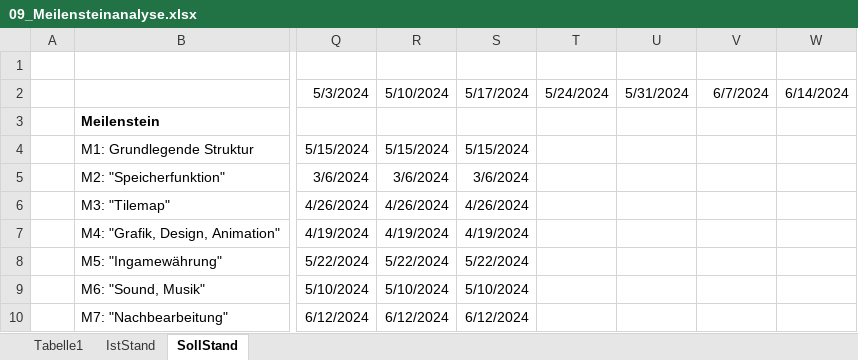
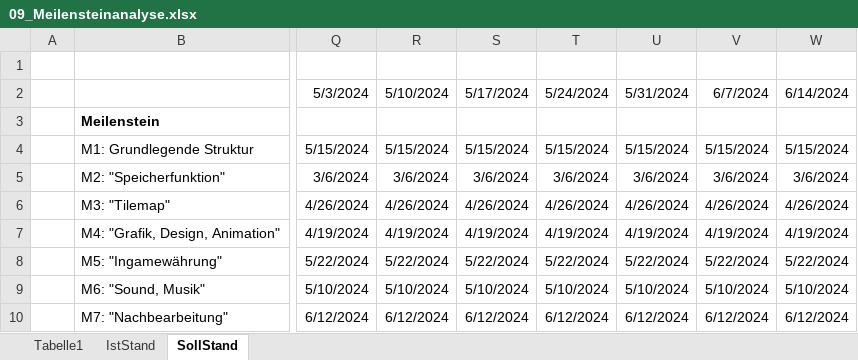
Before and after one commit to jonasaberger/EscapeTheLore, an Excel workbook: Docs/09_Meilensteinanalyse.xlsx, sheet SollStand, drawn as a sheet; only a part is shown, gaps mark what is left out; values as stored, in another font and other column widths than the file's, no borders; charts and pictures not drawn; the diff names each change by its address in the sheet, - before the commit and + after, or states it on an @@ line.

Commit message:
- MSTA Finished

```diff
--- a/Docs/09_Meilensteinanalyse.xlsx (sheet SollStand)
+++ b/Docs/09_Meilensteinanalyse.xlsx (sheet SollStand)
-T4: (empty)
+T4: 5/15/2024
-U4: (empty)
+U4: 5/15/2024
-V4: (empty)
+V4: 5/15/2024
-W4: (empty)
+W4: 5/15/2024
-T5: (empty)
+T5: 3/6/2024
-U5: (empty)
+U5: 3/6/2024
-V5: (empty)
+V5: 3/6/2024
-W5: (empty)
+W5: 3/6/2024
-T6: (empty)
+T6: 4/26/2024
-U6: (empty)
+U6: 4/26/2024
-V6: (empty)
+V6: 4/26/2024
-W6: (empty)
+W6: 4/26/2024
-T7: (empty)
+T7: 4/19/2024
-U7: (empty)
+U7: 4/19/2024
-V7: (empty)
+V7: 4/19/2024
-W7: (empty)
+W7: 4/19/2024
-T8: (empty)
+T8: 5/22/2024
-U8: (empty)
+U8: 5/22/2024
-V8: (empty)
+V8: 5/22/2024
-W8: (empty)
+W8: 5/22/2024
-T9: (empty)
+T9: 5/10/2024
-U9: (empty)
+U9: 5/10/2024
-V9: (empty)
+V9: 5/10/2024
-W9: (empty)
+W9: 5/10/2024
-T10: (empty)
+T10: 6/12/2024
-U10: (empty)
+U10: 6/12/2024
-V10: (empty)
+V10: 6/12/2024
-W10: (empty)
+W10: 6/12/2024
```
Also changed, not shown: charts or pictures.
